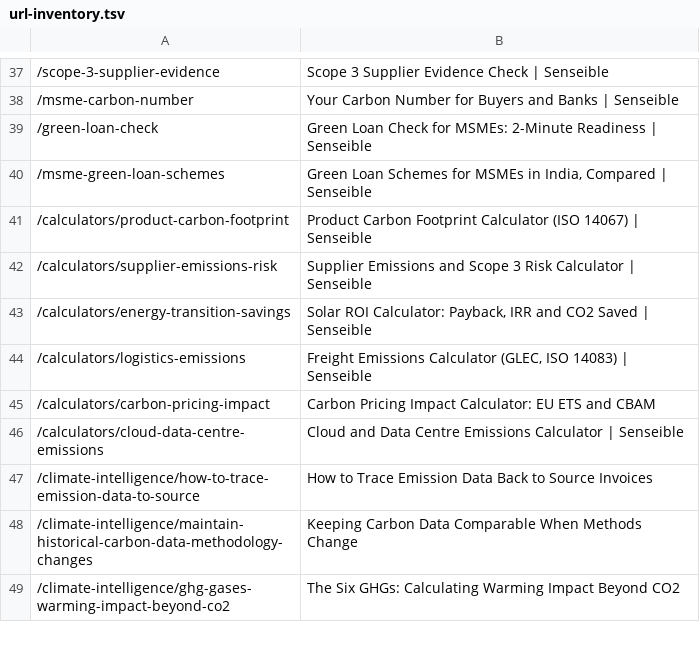
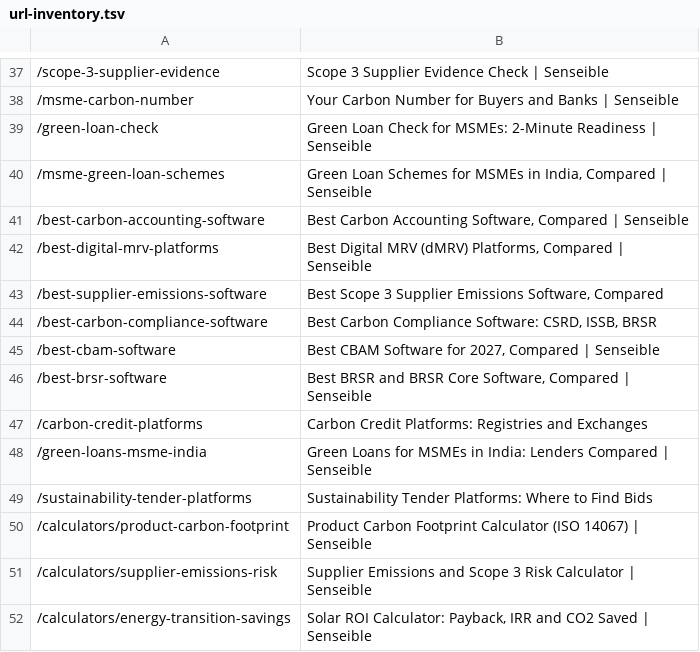
Before and after one commit to Loveonn-Creative/biocog4, a TSV file: docs/seo/url-inventory.tsv, drawn as a sheet; only a part is shown, gaps mark what is left out; the shorter side is filled out with more unchanged rows; the diff names each change by its address in the sheet, - before the commit and + after, or states it on an @@ line.

```diff
--- a/docs/seo/url-inventory.tsv
+++ b/docs/seo/url-inventory.tsv
+row 41: /best-carbon-accounting-software | Best Carbon Accounting Software, Compared | Senseible
+row 42: /best-digital-mrv-platforms | Best Digital MRV (dMRV) Platforms, Compared | Senseible
+row 43: /best-supplier-emissions-software | Best Scope 3 Supplier Emissions Software, Compared
+row 44: /best-carbon-compliance-software | Best Carbon Compliance Software: CSRD, ISSB, BRSR
+row 45: /best-cbam-software | Best CBAM Software for 2027, Compared | Senseible
+row 46: /best-brsr-software | Best BRSR and BRSR Core Software, Compared | Senseible
+row 47: /carbon-credit-platforms | Carbon Credit Platforms: Registries and Exchanges
+row 48: /green-loans-msme-india | Green Loans for MSMEs in India: Lenders Compared | Senseible
+row 49: /sustainability-tender-platforms | Sustainability Tender Platforms: Where to Find Bids
```
Also changed, not shown: 29 other files.
